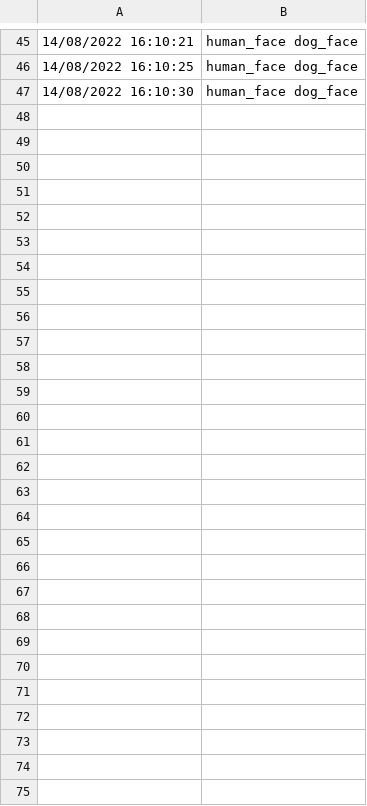
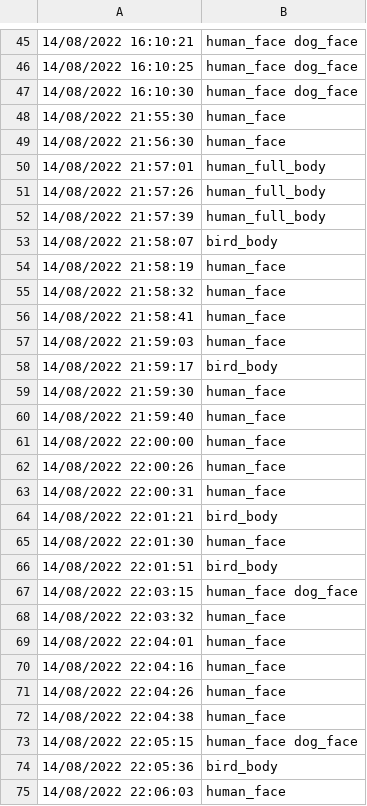
Before and after one commit to YukiT1990/final_project_2022, a CSV file: log/intruder_log.csv, drawn as a sheet; only a part is shown, gaps mark what is left out.

```diff
--- a/log/intruder_log.csv
+++ b/log/intruder_log.csv
@@ -47 +47,29 @@
 14/08/2022 16:10:30, human_face dog_face
+14/08/2022 21:55:30, human_face
+14/08/2022 21:56:30, human_face
+14/08/2022 21:57:01, human_full_body
+14/08/2022 21:57:26, human_full_body
+14/08/2022 21:57:39, human_full_body
+14/08/2022 21:58:07, bird_body
+14/08/2022 21:58:19, human_face
+14/08/2022 21:58:32, human_face
+14/08/2022 21:58:41, human_face
+14/08/2022 21:59:03, human_face
+14/08/2022 21:59:17, bird_body
+14/08/2022 21:59:30, human_face
+14/08/2022 21:59:40, human_face
+14/08/2022 22:00:00, human_face
+14/08/2022 22:00:26, human_face
+14/08/2022 22:00:31, human_face
+14/08/2022 22:01:21, bird_body
+14/08/2022 22:01:30, human_face
+14/08/2022 22:01:51, bird_body
+14/08/2022 22:03:15, human_face dog_face
+14/08/2022 22:03:32, human_face
+14/08/2022 22:04:01, human_face
+14/08/2022 22:04:16, human_face
+14/08/2022 22:04:26, human_face
+14/08/2022 22:04:38, human_face
+14/08/2022 22:05:15, human_face dog_face
+14/08/2022 22:05:36, bird_body
+14/08/2022 22:06:03, human_face
```
Also changed, not shown: 1 other file.
